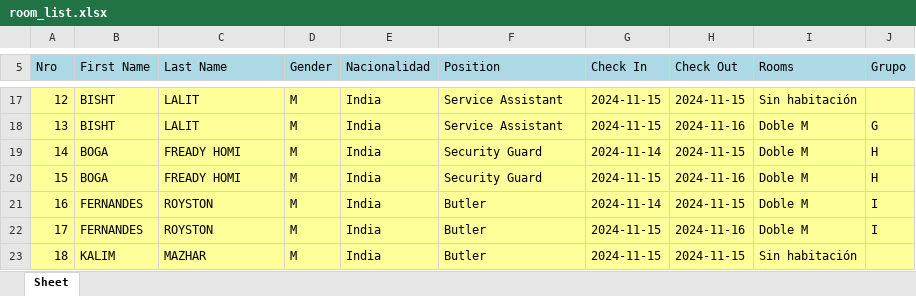
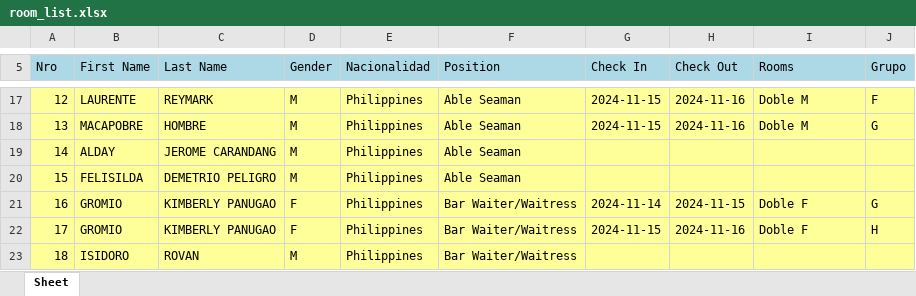
Before and after one commit to EstrellaV36/bd_shacketons, an Excel workbook: room_list.xlsx, sheet Sheet, drawn as a sheet; only a part is shown, gaps mark what is left out; values as stored, in another font and other column widths than the file's, no borders; the diff covers the shown part only; the diff names each change by its address in the sheet, - before the commit and + after, or states it on an @@ line.

```diff
--- a/room_list.xlsx (sheet Sheet)
+++ b/room_list.xlsx (sheet Sheet)
-B17 (First Name): BISHT
+B17 (First Name): LAURENTE
-C17 (Last Name): LALIT
+C17 (Last Name): REYMARK
-E17:E23 (Nacionalidad): India
+E17:E23 (Nacionalidad): Philippines
-F17:F18 (Position): Service Assistant
+F17:F18 (Position): Able Seaman
-H17 (Check Out): 2024-11-15
+H17 (Check Out): 2024-11-16
-I17 (Rooms): Sin habitación
+I17 (Rooms): Doble M
-J17 (Grupo): (empty)
+J17 (Grupo): F
-B18 (First Name): BISHT
+B18 (First Name): MACAPOBRE
-C18 (Last Name): LALIT
+C18 (Last Name): HOMBRE
-B19 (First Name): BOGA
+B19 (First Name): ALDAY
-C19 (Last Name): FREADY HOMI
+C19 (Last Name): JEROME CARANDANG
-F19:F20 (Position): Security Guard
+F19:F20 (Position): Able Seaman
-G19 (Check In): 2024-11-14
+G19 (Check In): (empty)
-H19 (Check Out): 2024-11-15
+H19 (Check Out): (empty)
-I19:I20 (Rooms): Doble M
+I19:I20 (Rooms): (empty)
-J19:J20 (Grupo): H
+J19:J20 (Grupo): (empty)
-B20 (First Name): BOGA
+B20 (First Name): FELISILDA
-C20 (Last Name): FREADY HOMI
+C20 (Last Name): DEMETRIO PELIGRO
-G20 (Check In): 2024-11-15
+G20 (Check In): (empty)
-H20 (Check Out): 2024-11-16
+H20 (Check Out): (empty)
-B21:B22 (First Name): FERNANDES
+B21:B22 (First Name): GROMIO
-C21:C22 (Last Name): ROYSTON
+C21:C22 (Last Name): KIMBERLY PANUGAO
-D21:D22 (Gender): M
+D21:D22 (Gender): F
-F21:F23 (Position): Butler
+F21:F23 (Position): Bar Waiter/Waitress
-I21:I22 (Rooms): Doble M
+I21:I22 (Rooms): Doble F
-J21 (Grupo): I
+J21 (Grupo): G
-J22 (Grupo): I
+J22 (Grupo): H
-B23 (First Name): KALIM
+B23 (First Name): ISIDORO
-C23 (Last Name): MAZHAR
+C23 (Last Name): ROVAN
-G23 (Check In): 2024-11-15
+G23 (Check In): (empty)
-H23 (Check Out): 2024-11-15
+H23 (Check Out): (empty)
-I23 (Rooms): Sin habitación
+I23 (Rooms): (empty)
```
Also changed, not shown: 738 edited cells elsewhere in this sheet, requerimiento_transportes_PUQ.xlsx, 1 other file.
